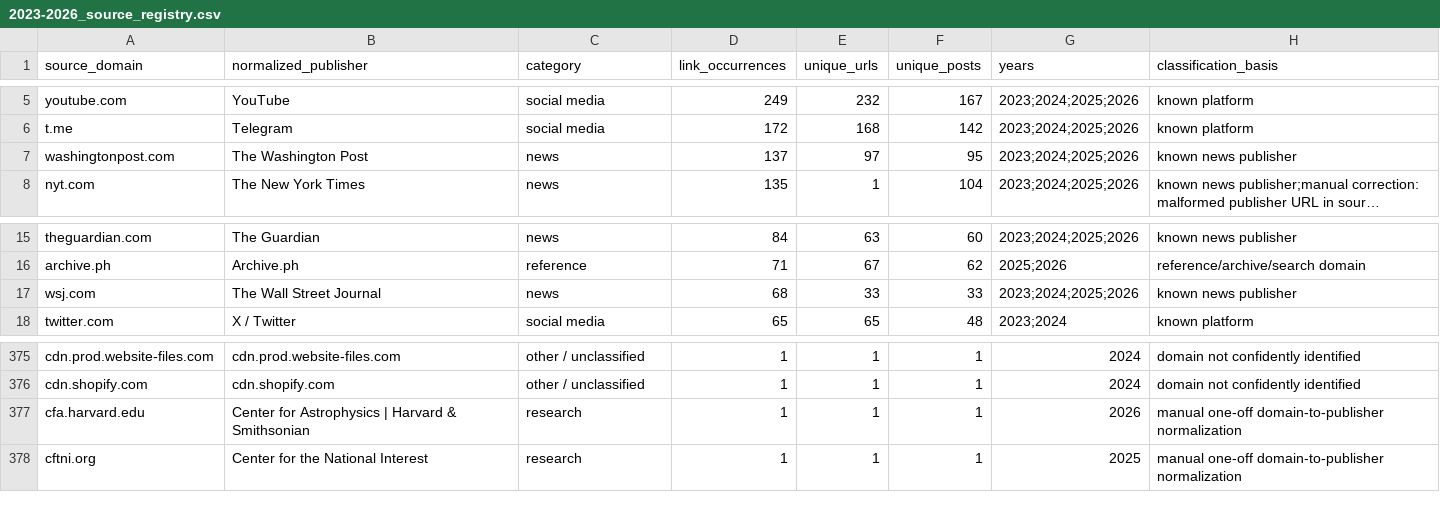
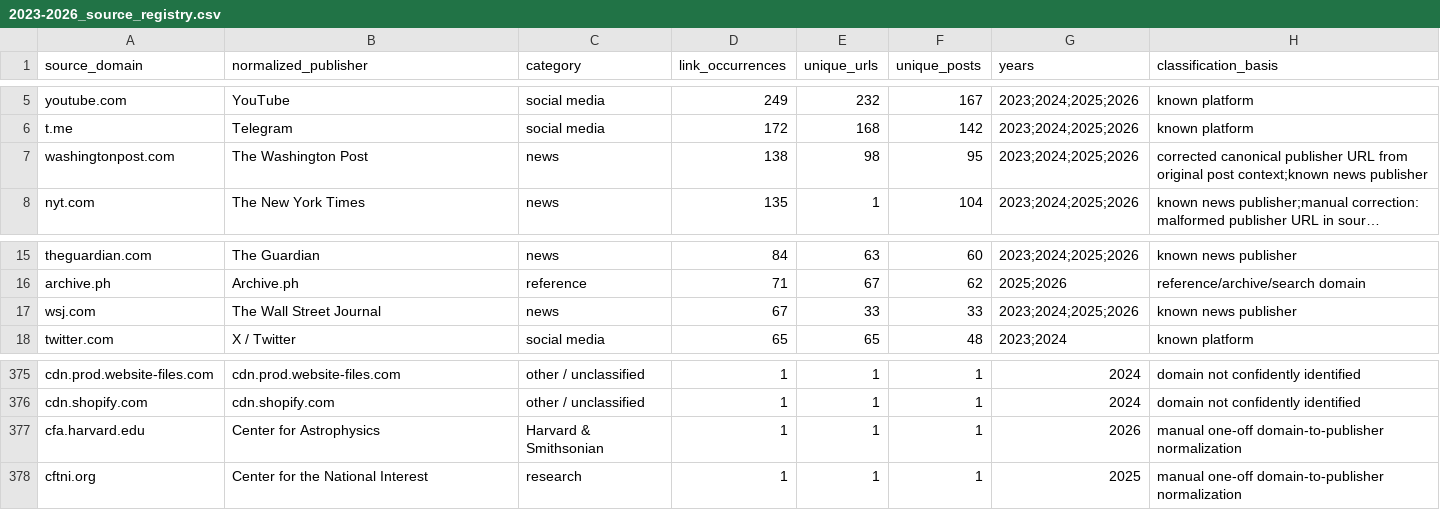
Before and after one commit to abdymok/substack_archive, a CSV file: working_set/2023-2026_source_registry.csv, drawn as a sheet; only a part is shown, gaps mark what is left out; long unchanged cells end in …; the diff names each change by its address in the sheet, - before the commit and + after, or states it on an @@ line.

Commit message:
Regenerate source registry after Day 681 correction

```diff
--- a/working_set/2023-2026_source_registry.csv
+++ b/working_set/2023-2026_source_registry.csv
-D7 (link_occurrences): 137
+D7 (link_occurrences): 138
-E7 (unique_urls): 97
+E7 (unique_urls): 98
-H7 (classification_basis): known news publisher
+H7 (classification_basis): corrected canonical publisher URL from original post context;known news publisher
-D17 (link_occurrences): 68
+D17 (link_occurrences): 67
-B377 (normalized_publisher): Center for Astrophysics | Harvard & Smithsonian
+B377 (normalized_publisher): Center for Astrophysics
-C377 (category): research
+C377 (category): Harvard & Smithsonian
```
